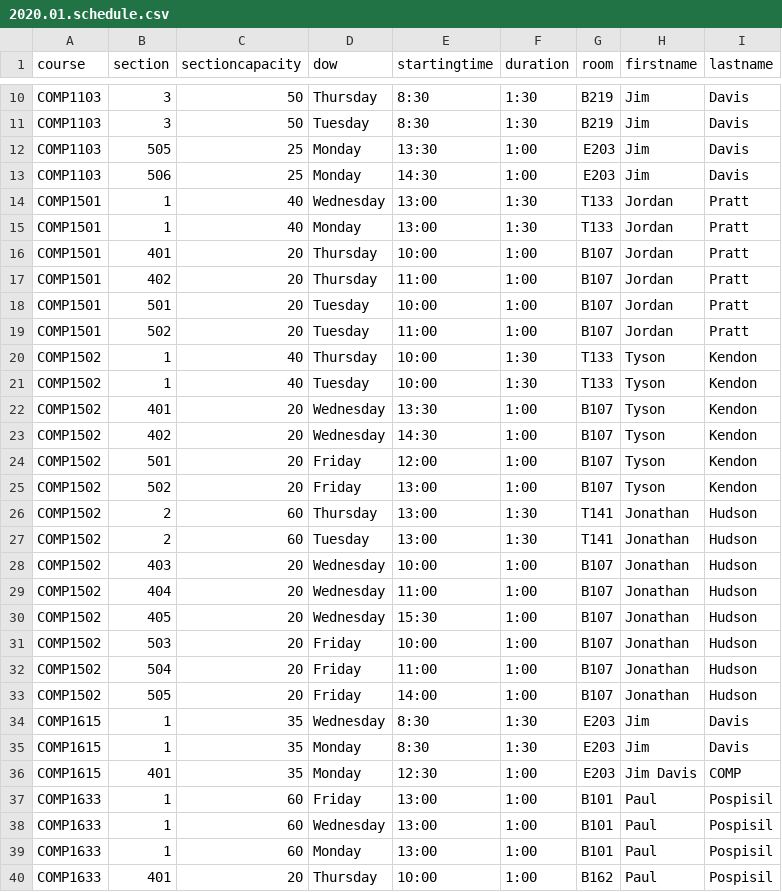
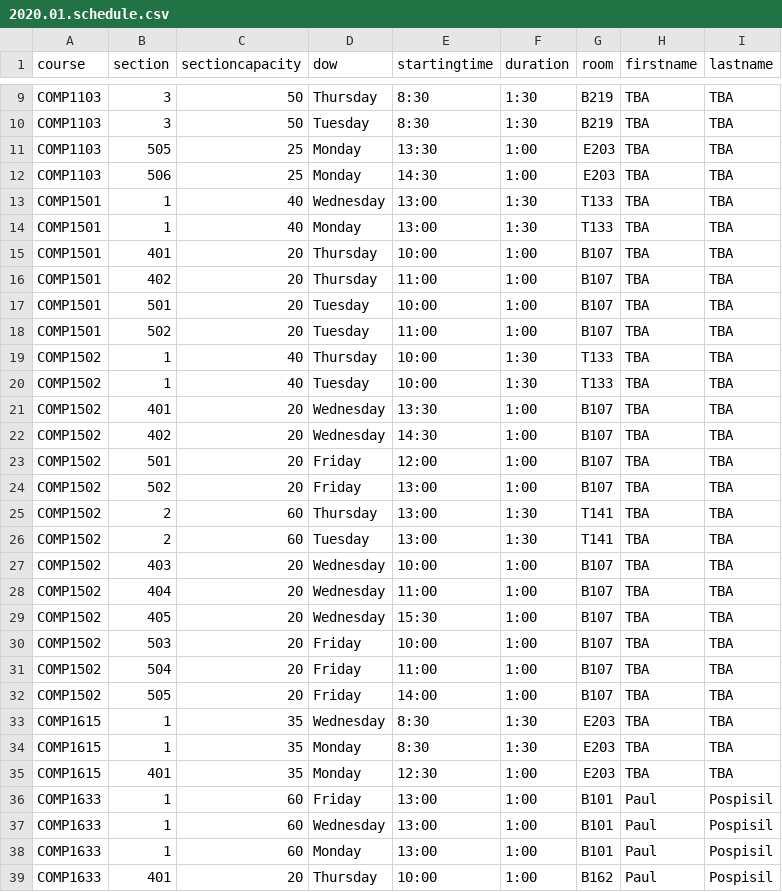
Before and after one commit to jpratt-mru/maco.calendar.datafiles, a CSV file: 2020.01.schedule.csv, drawn as a sheet; only a part is shown, gaps mark what is left out; addresses are those after the commit; the diff covers the shown part only; the diff names each change by its address in the sheet, - before the commit and + after, or states it on an @@ line.

Commit message:
Update.

```diff
--- a/2020.01.schedule.csv
+++ b/2020.01.schedule.csv
-H9:H12 (firstname): Jim
+H9:H12 (firstname): TBA
-I9:I12 (lastname): Davis
+I9:I12 (lastname): TBA
-H13:H18 (firstname): Jordan
+H13:H18 (firstname): TBA
-I13:I18 (lastname): Pratt
+I13:I18 (lastname): TBA
-H19:H24 (firstname): Tyson
+H19:H24 (firstname): TBA
-I19:I24 (lastname): Kendon
+I19:I24 (lastname): TBA
-H25:H32 (firstname): Jonathan
+H25:H32 (firstname): TBA
-I25:I32 (lastname): Hudson
+I25:I32 (lastname): TBA
-H33:H34 (firstname): Jim
+H33:H34 (firstname): TBA
-I33:I34 (lastname): Davis
+I33:I34 (lastname): TBA
-H35 (firstname): Jim Davis
+H35 (firstname): TBA
-I35 (lastname): COMP
+I35 (lastname): TBA
```
Also changed, not shown: 1 added row, 1 removed row, 4 moved rows and 52 edited cells elsewhere in this file.
